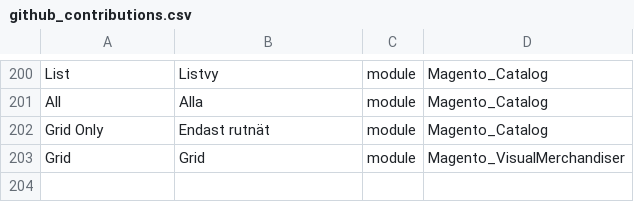
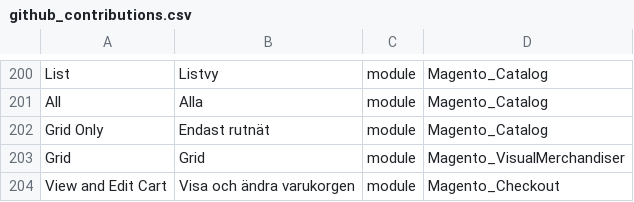
Before and after one commit to mageplaza/magento-2-swedish-language-pack, a CSV file: github_contributions.csv, drawn as a sheet; only a part is shown, gaps mark what is left out; the diff names each change by its address in the sheet, - before the commit and + after, or states it on an @@ line.

Commit message:
Update github_contributions.csv

```diff
--- a/github_contributions.csv
+++ b/github_contributions.csv
+row 204: View and Edit Cart | Visa och ändra varukorgen | module | Magento_Checkout
```
